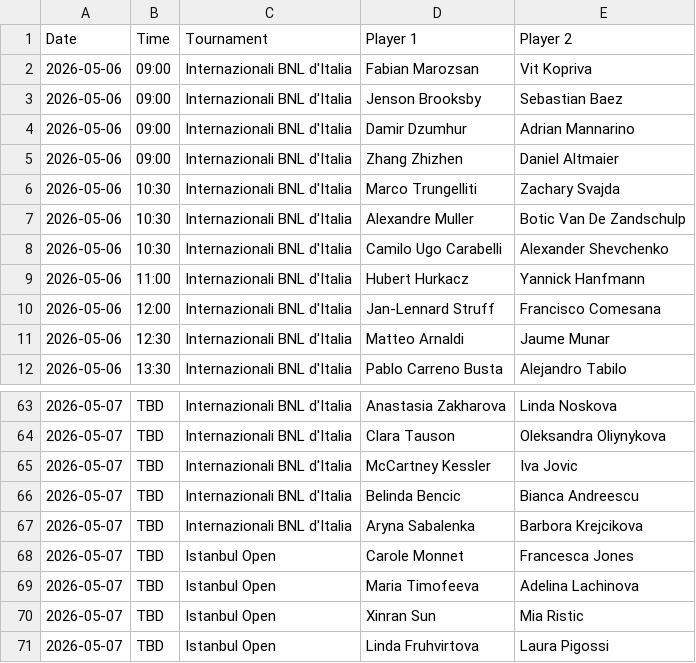
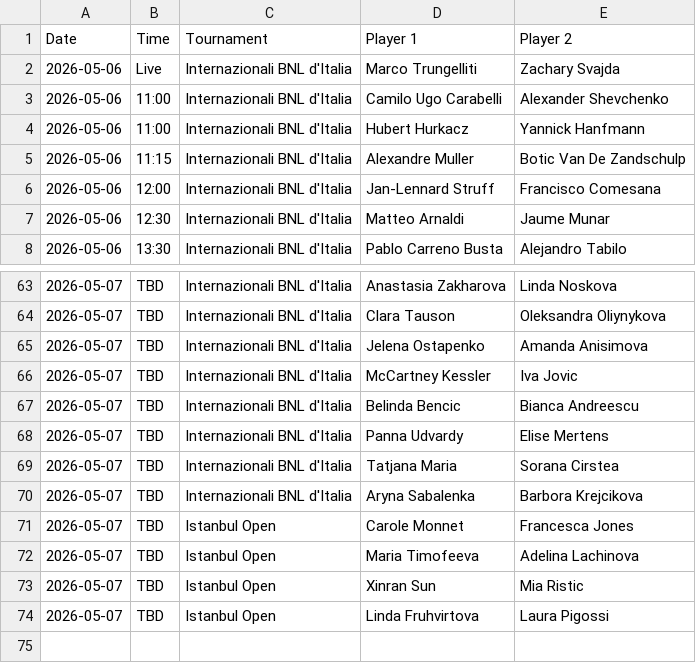
Before and after one commit to bettormanpicks/BMP-App, a CSV file: tennis/data/tennis_schedule.csv, drawn as a sheet; only a part is shown, gaps mark what is left out; the diff covers the shown part only.

```diff
--- a/tennis/data/tennis_schedule.csv
+++ b/tennis/data/tennis_schedule.csv
@@ -1,10 +1,6 @@
 Date,Time,Tournament,Player 1,Player 2
-2026-05-06,09:00,Internazionali BNL d'Italia,Fabian Marozsan,Vit Kopriva
-2026-05-06,09:00,Internazionali BNL d'Italia,Jenson Brooksby,Sebastian Baez
-2026-05-06,09:00,Internazionali BNL d'Italia,Damir Dzumhur,Adrian Mannarino
-2026-05-06,09:00,Internazionali BNL d'Italia,Zhang Zhizhen,Daniel Altmaier
-2026-05-06,10:30,Internazionali BNL d'Italia,Marco Trungelliti,Zachary Svajda
-2026-05-06,10:30,Internazionali BNL d'Italia,Alexandre Muller,Botic Van De Zandschulp
-2026-05-06,10:30,Internazionali BNL d'Italia,Camilo Ugo Carabelli,Alexander Shevchenko
+2026-05-06,Live,Internazionali BNL d'Italia,Marco Trungelliti,Zachary Svajda
+2026-05-06,11:00,Internazionali BNL d'Italia,Camilo Ugo Carabelli,Alexander Shevchenko
 2026-05-06,11:00,Internazionali BNL d'Italia,Hubert Hurkacz,Yannick Hanfmann
+2026-05-06,11:15,Internazionali BNL d'Italia,Alexandre Muller,Botic Van De Zandschulp
 2026-05-06,12:00,Internazionali BNL d'Italia,Jan-Lennard Struff,Francisco Comesana
@@ -64,4 +64,7 @@ Date,Time,Tournament,Player 1,Player 2
 2026-05-07,TBD,Internazionali BNL d'Italia,Clara Tauson,Oleksandra Oliynykova
+2026-05-07,TBD,Internazionali BNL d'Italia,Jelena Ostapenko,Amanda Anisimova
 2026-05-07,TBD,Internazionali BNL d'Italia,McCartney Kessler,Iva Jovic
 2026-05-07,TBD,Internazionali BNL d'Italia,Belinda Bencic,Bianca Andreescu
+2026-05-07,TBD,Internazionali BNL d'Italia,Panna Udvardy,Elise Mertens
+2026-05-07,TBD,Internazionali BNL d'Italia,Tatjana Maria,Sorana Cirstea
 2026-05-07,TBD,Internazionali BNL d'Italia,Aryna Sabalenka,Barbora Krejcikova
```
Also changed, not shown: 9 added rows, 5 removed rows and 9 edited cells elsewhere in this file, tennis/data/tennis_schedule_resolved.csv.
